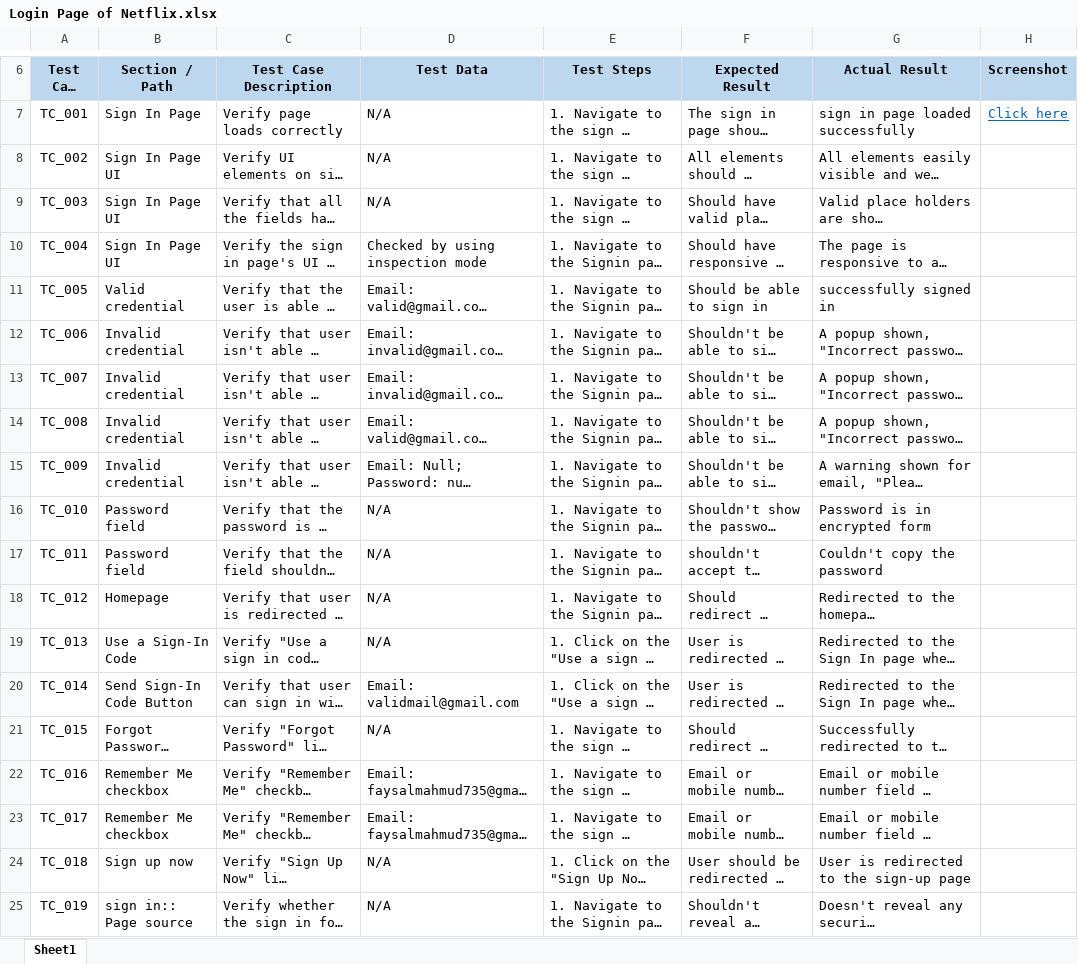
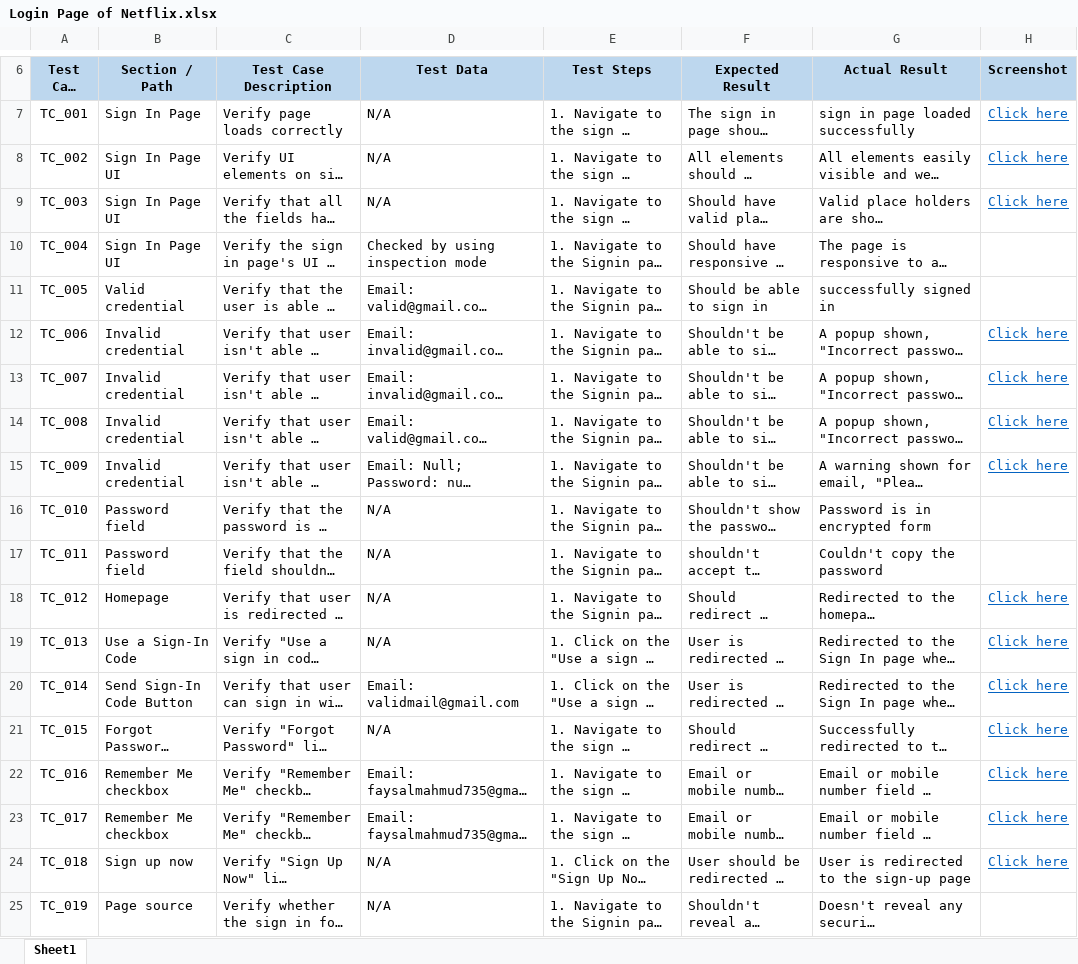
Before and after one commit to Faysal-MD/SQA-Sample-Works, an Excel workbook: Manual Testing/Test Case Writing/Login Page of Netflix.xlsx, sheet Sheet1, drawn as a sheet; only a part is shown, gaps mark what is left out; long unchanged cells end in …; values as stored, in another font and other column widths than the file's, no borders; the diff names each change by its address in the sheet, - before the commit and + after, or states it on an @@ line.

Commit message:
netflixSignin

```diff
--- a/Manual Testing/Test Case Writing/Login Page of Netflix.xlsx (sheet Sheet1)
+++ b/Manual Testing/Test Case Writing/Login Page of Netflix.xlsx (sheet Sheet1)
-H8:H9 (Screenshot): (empty)
+H8:H9 (Screenshot): Click here
-H12:H15 (Screenshot): (empty)
+H12:H15 (Screenshot): Click here
-H18:H24 (Screenshot): (empty)
+H18:H24 (Screenshot): Click here
-B25 (Section / Path): sign in:: Page source
+B25 (Section / Path): Page source
```
